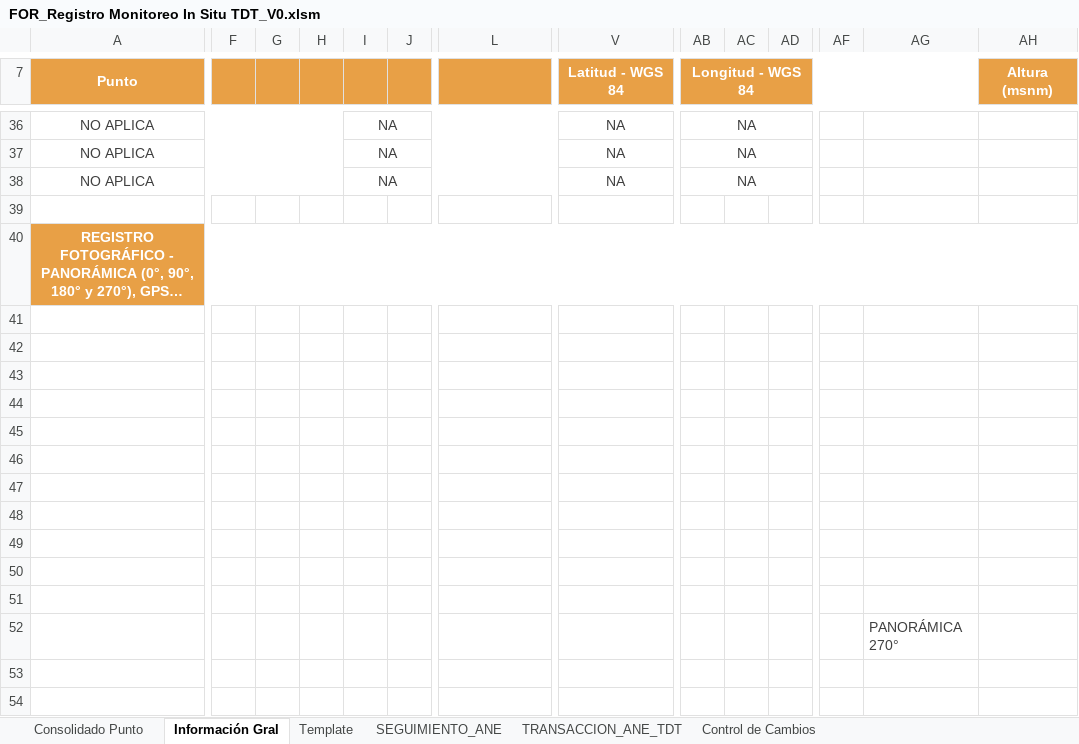
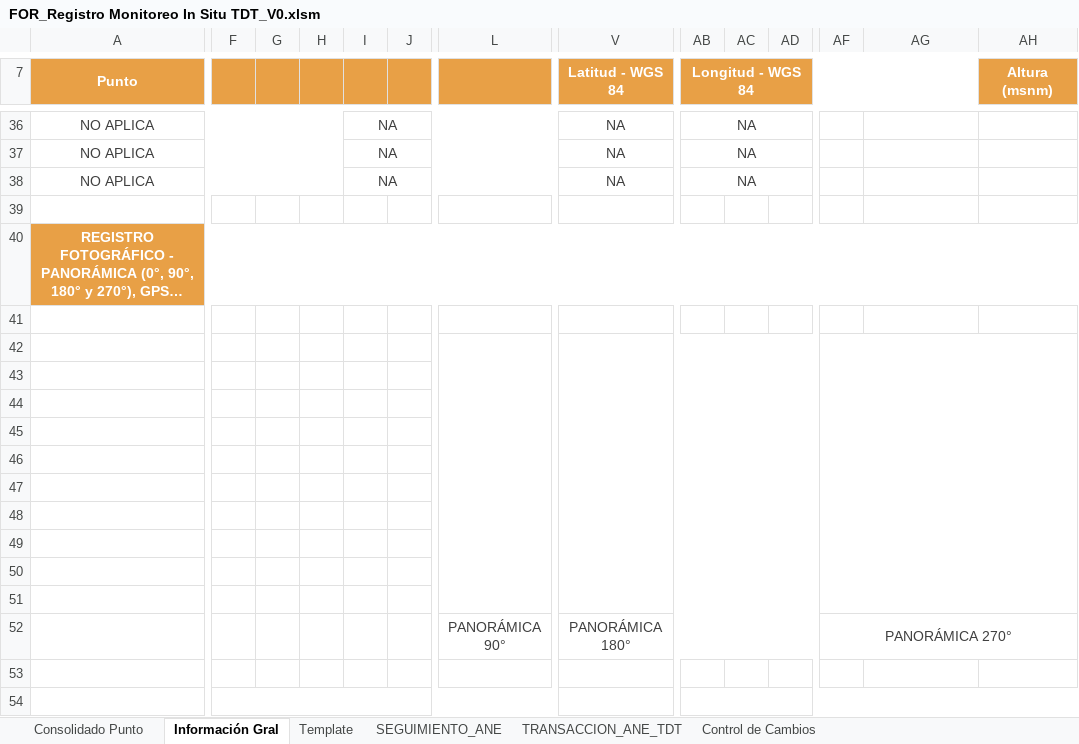
Before and after one commit to Sebtronico/tv_auto_measure, an Excel workbook: templates/FOR_Registro Monitoreo In Situ TDT_V0.xlsm, sheet Información Gral, drawn as a sheet; only a part is shown, gaps mark what is left out; long unchanged cells end in …; values as stored, in another font and other column widths than the file's, no borders; charts and pictures and conditional formats not drawn; removed rows and columns are numbered as before the commit, all else as after; rows hold the shown columns only; the diff covers the shown part only; the diff names each change by its address in the sheet, - before the commit and + after, or states it on an @@ line.

```diff
--- a/templates/FOR_Registro Monitoreo In Situ TDT_V0.xlsm (sheet Información Gral)
+++ b/templates/FOR_Registro Monitoreo In Situ TDT_V0.xlsm (sheet Información Gral)
+L42:T51 merged
+V42:AD51 merged
+AF42:AH51 merged
-row 52:  |  |  |  |  |  |  |  |  |  |  |  | PANORÁMICA 270°
+row 52:  |  |  |  |  |  | PANORÁMICA 90° | PANORÁMICA 180° |  |  |  | PANORÁMICA 270°
+F54:M68 merged
+AB54:AH68 merged
```
Also changed, not shown: 6 added rows, 5 removed rows, 2 edited cells and merged cells elsewhere in this sheet, sheet TRANSACCION_ANE_TDT, sheet Template, sheet SEGUIMIENTO_ANE, sheet Consolidado Punto, formulas that keep their value, charts or pictures, 1 other file.
